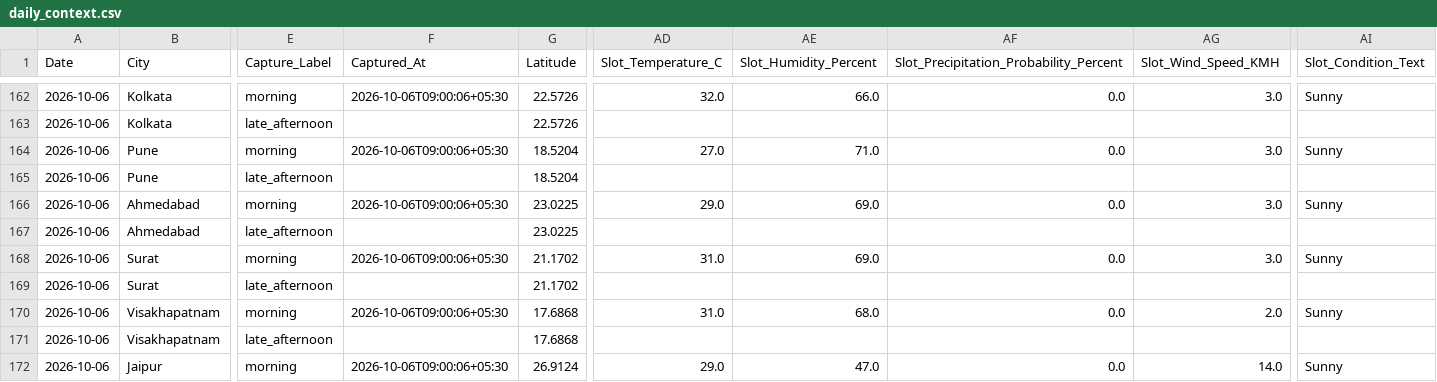
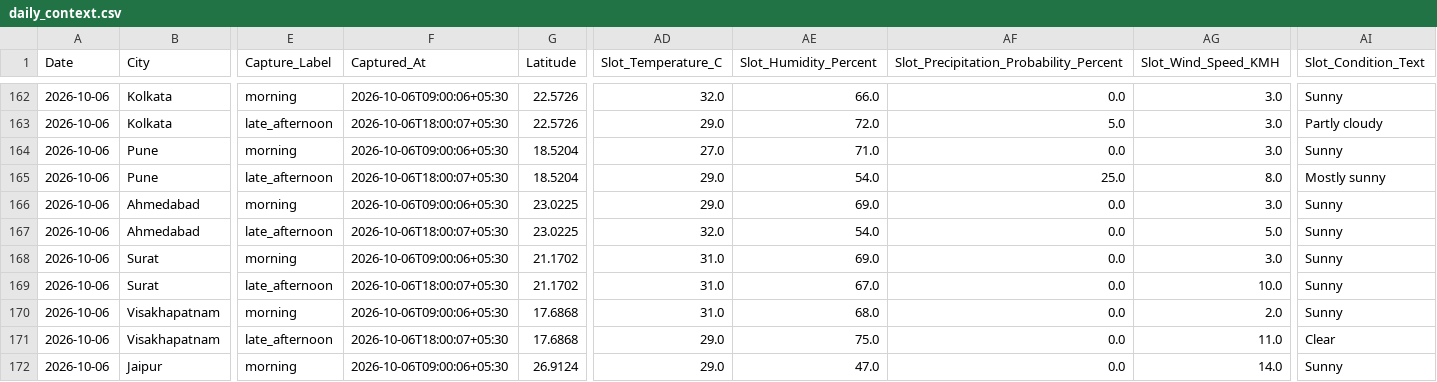
Before and after one commit to goyaljai/flight-data, a CSV file: data/2026/10/daily_context.csv, drawn as a sheet; only a part is shown, gaps mark what is left out; the diff covers the shown part only; the diff names each change by its address in the sheet, - before the commit and + after, or states it on an @@ line.

```diff
--- a/data/2026/10/daily_context.csv
+++ b/data/2026/10/daily_context.csv
-F163 (Captured_At): (empty)
+F163 (Captured_At): 2026-10-06T18:00:07+05:30
-AD163 (Slot_Temperature_C): (empty)
+AD163 (Slot_Temperature_C): 29.0
-AE163 (Slot_Humidity_Percent): (empty)
+AE163 (Slot_Humidity_Percent): 72.0
-AF163: (empty)
+AF163: 5.0
-AG163 (Slot_Wind_Speed_KMH): (empty)
+AG163 (Slot_Wind_Speed_KMH): 3.0
-AI163 (Slot_Condition_Text): (empty)
+AI163 (Slot_Condition_Text): Partly cloudy
-F165 (Captured_At): (empty)
+F165 (Captured_At): 2026-10-06T18:00:07+05:30
-AD165 (Slot_Temperature_C): (empty)
+AD165 (Slot_Temperature_C): 29.0
-AE165 (Slot_Humidity_Percent): (empty)
+AE165 (Slot_Humidity_Percent): 54.0
-AF165: (empty)
+AF165: 25.0
-AG165 (Slot_Wind_Speed_KMH): (empty)
+AG165 (Slot_Wind_Speed_KMH): 8.0
-AI165 (Slot_Condition_Text): (empty)
+AI165 (Slot_Condition_Text): Mostly sunny
-F167 (Captured_At): (empty)
+F167 (Captured_At): 2026-10-06T18:00:07+05:30
-AD167 (Slot_Temperature_C): (empty)
+AD167 (Slot_Temperature_C): 32.0
-AE167 (Slot_Humidity_Percent): (empty)
+AE167 (Slot_Humidity_Percent): 54.0
-AF167: (empty)
+AF167: 0.0
-AG167 (Slot_Wind_Speed_KMH): (empty)
+AG167 (Slot_Wind_Speed_KMH): 5.0
-AI167 (Slot_Condition_Text): (empty)
+AI167 (Slot_Condition_Text): Sunny
-F169 (Captured_At): (empty)
+F169 (Captured_At): 2026-10-06T18:00:07+05:30
-AD169 (Slot_Temperature_C): (empty)
+AD169 (Slot_Temperature_C): 31.0
-AE169 (Slot_Humidity_Percent): (empty)
+AE169 (Slot_Humidity_Percent): 67.0
-AF169: (empty)
+AF169: 0.0
-AG169 (Slot_Wind_Speed_KMH): (empty)
+AG169 (Slot_Wind_Speed_KMH): 10.0
-AI169 (Slot_Condition_Text): (empty)
+AI169 (Slot_Condition_Text): Sunny
-F171 (Captured_At): (empty)
+F171 (Captured_At): 2026-10-06T18:00:07+05:30
-AD171 (Slot_Temperature_C): (empty)
+AD171 (Slot_Temperature_C): 29.0
-AE171 (Slot_Humidity_Percent): (empty)
+AE171 (Slot_Humidity_Percent): 75.0
-AF171: (empty)
+AF171: 0.0
-AG171 (Slot_Wind_Speed_KMH): (empty)
+AG171 (Slot_Wind_Speed_KMH): 11.0
-AI171 (Slot_Condition_Text): (empty)
+AI171 (Slot_Condition_Text): Clear
```
Also changed, not shown: 60 edited cells elsewhere in this file.
